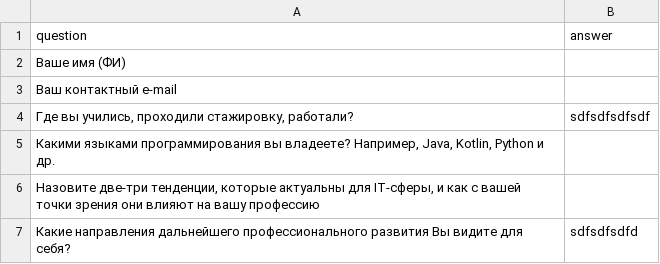
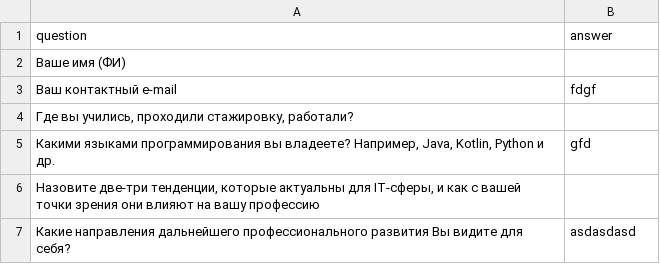
Before and after one commit to dmitrymailk/ped-hack-2020, a CSV file: interview.csv, drawn as a sheet.

```diff
--- a/interview.csv
+++ b/interview.csv
@@ -2,6 +2,6 @@
 Ваше имя (ФИ),
-Ваш контактный e-mail,
-" Где вы учились, проходили стажировку, работали?",sdfsdfsdfsdf
-"Какими языками программирования вы владеете? Например, Java, Kotlin, Python и др.",
+Ваш контактный e-mail,fdgf
+" Где вы учились, проходили стажировку, работали?",
+"Какими языками программирования вы владеете? Например, Java, Kotlin, Python и др.",gfd
 " Назовите две-три тенденции, которые актуальны для IT-сферы, и как с вашей точки зрения они влияют на вашу профессию",
-Какие направления дальнейшего профессионального развития Вы видите для себя?,sdfsdfsdfd
+Какие направления дальнейшего профессионального развития Вы видите для себя?,asdasdasd
```
Also changed, not shown: 2 other files.
